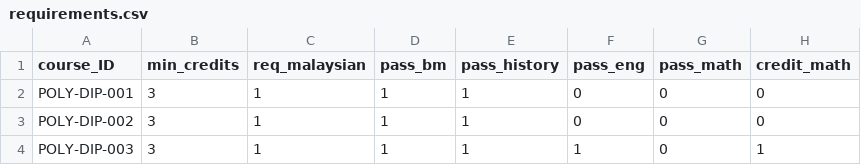
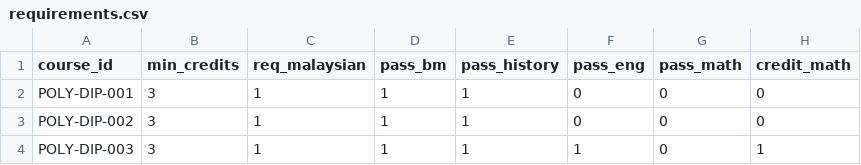
Before and after one commit to tamiliam/poly_check, a CSV file: requirements.csv, drawn as a sheet; only a part is shown; the diff names each change by its address in the sheet, - before the commit and + after, or states it on an @@ line.

```diff
--- a/requirements.csv
+++ b/requirements.csv
-A1: course_ID
+A1: course_id
```
Also changed, not shown: institutions.csv.
